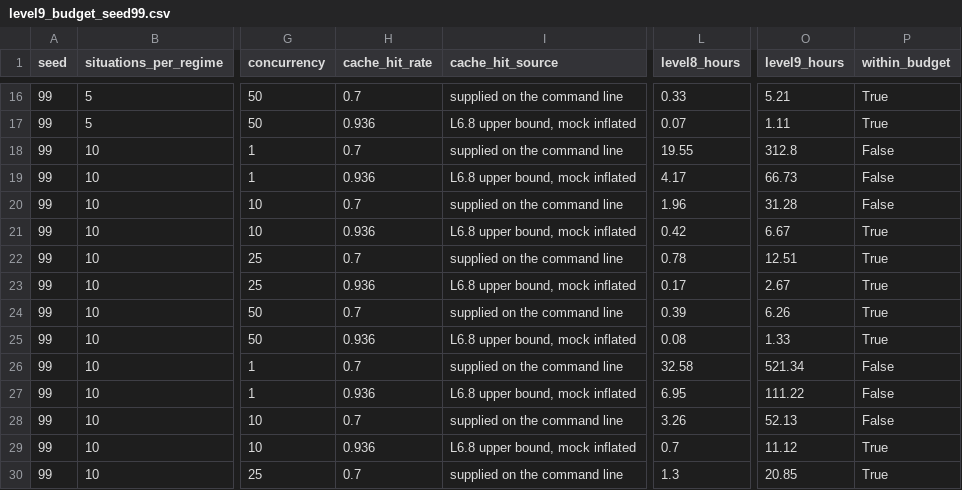
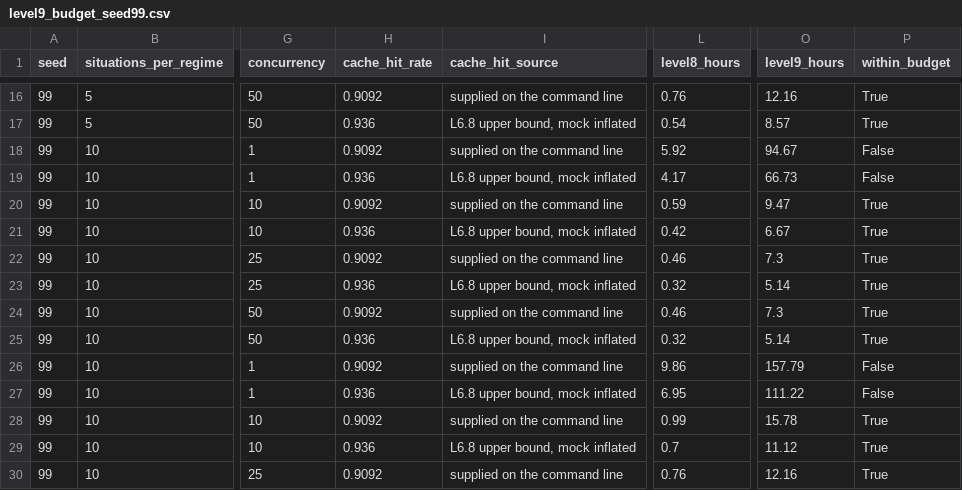
Before and after one commit to NitinTheGreat/Enigma, a CSV file: results/budget/level9_budget_seed99.csv, drawn as a sheet; only a part is shown, gaps mark what is left out; the diff covers the shown part only; the diff names each change by its address in the sheet, - before the commit and + after, or states it on an @@ line.

```diff
--- a/results/budget/level9_budget_seed99.csv
+++ b/results/budget/level9_budget_seed99.csv
-H16 (cache_hit_rate): 0.7
+H16 (cache_hit_rate): 0.9092
-L16 (level8_hours): 0.33
+L16 (level8_hours): 0.76
-O16 (level9_hours): 5.21
+O16 (level9_hours): 12.16
-L17 (level8_hours): 0.07
+L17 (level8_hours): 0.54
-O17 (level9_hours): 1.11
+O17 (level9_hours): 8.57
-H18 (cache_hit_rate): 0.7
+H18 (cache_hit_rate): 0.9092
-L18 (level8_hours): 19.55
+L18 (level8_hours): 5.92
-O18 (level9_hours): 312.8
+O18 (level9_hours): 94.67
-H20 (cache_hit_rate): 0.7
+H20 (cache_hit_rate): 0.9092
-L20 (level8_hours): 1.96
+L20 (level8_hours): 0.59
-O20 (level9_hours): 31.28
+O20 (level9_hours): 9.47
-P20 (within_budget): False
+P20 (within_budget): True
-H22 (cache_hit_rate): 0.7
+H22 (cache_hit_rate): 0.9092
-L22 (level8_hours): 0.78
+L22 (level8_hours): 0.46
-O22 (level9_hours): 12.51
+O22 (level9_hours): 7.3
-L23 (level8_hours): 0.17
+L23 (level8_hours): 0.32
-O23 (level9_hours): 2.67
+O23 (level9_hours): 5.14
-H24 (cache_hit_rate): 0.7
+H24 (cache_hit_rate): 0.9092
-L24 (level8_hours): 0.39
+L24 (level8_hours): 0.46
-O24 (level9_hours): 6.26
+O24 (level9_hours): 7.3
-L25 (level8_hours): 0.08
+L25 (level8_hours): 0.32
-O25 (level9_hours): 1.33
+O25 (level9_hours): 5.14
-H26 (cache_hit_rate): 0.7
+H26 (cache_hit_rate): 0.9092
-L26 (level8_hours): 32.58
+L26 (level8_hours): 9.86
-O26 (level9_hours): 521.34
+O26 (level9_hours): 157.79
-H28 (cache_hit_rate): 0.7
+H28 (cache_hit_rate): 0.9092
-L28 (level8_hours): 3.26
+L28 (level8_hours): 0.99
-O28 (level9_hours): 52.13
+O28 (level9_hours): 15.78
-P28 (within_budget): False
+P28 (within_budget): True
-H30 (cache_hit_rate): 0.7
+H30 (cache_hit_rate): 0.9092
-L30 (level8_hours): 1.3
+L30 (level8_hours): 0.76
-O30 (level9_hours): 20.85
+O30 (level9_hours): 12.16
```
Also changed, not shown: 158 edited cells elsewhere in this file, 16 other files.
